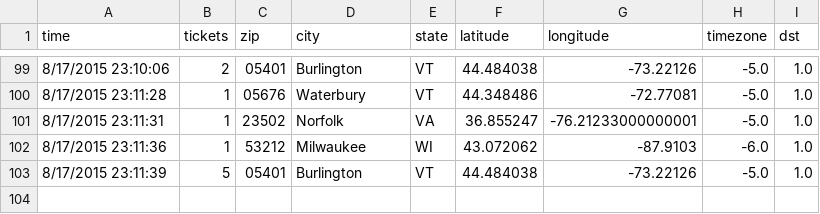
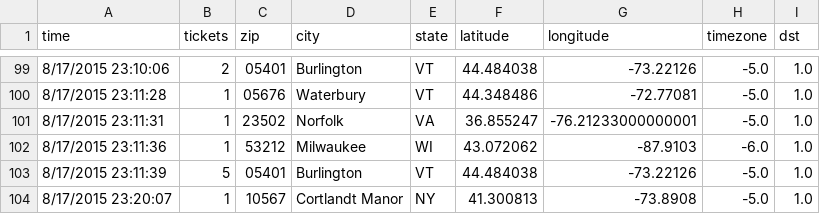
Before and after one commit to magnaball/magnaball.github.com, a CSV file: _site/scripts/data/magnaball.csv, drawn as a sheet; only a part is shown, gaps mark what is left out.

```diff
--- a/_site/scripts/data/magnaball.csv
+++ b/_site/scripts/data/magnaball.csv
@@ -103 +103,2 @@ time,tickets,zip,city,state,latitude,longitude,timezone,dst
 8/17/2015 23:11:39,5,05401,Burlington,VT,44.484038,-73.22126,-5.0,1.0
+8/17/2015 23:20:07,1,10567,Cortlandt Manor,NY,41.300813,-73.8908,-5.0,1.0
```
Also changed, not shown: scripts/data/magnaball.csv, 3 other files.
